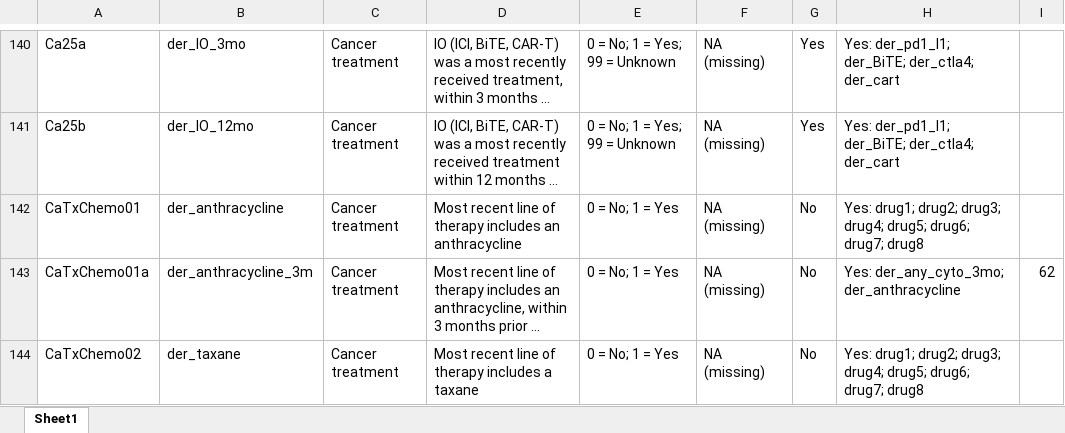
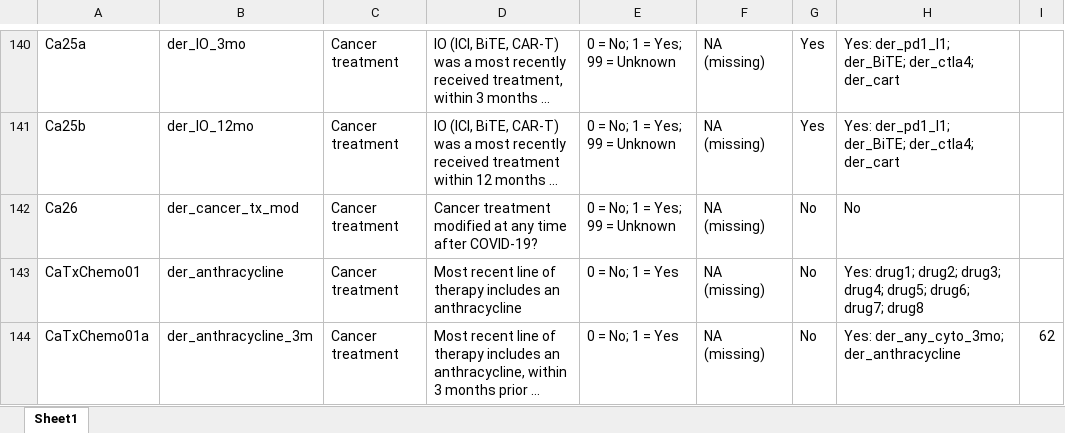
Before and after one commit to covidncancer/CCC19_dictionary, an Excel workbook: CCC19_Derived_Variables_Spreadsheet.xlsx, sheet Sheet1, drawn as a sheet; only a part is shown, gaps mark what is left out; the shorter side is filled out with more unchanged rows; long unchanged cells end in …; values as stored, in another font and other column widths than the file's, no borders; table styles not drawn; the diff names each change by its address in the sheet, - before the commit and + after, or states it on an @@ line.

Commit message:
Update CCC19_Derived_Variables_Spreadsheet.xlsx

```diff
--- a/CCC19_Derived_Variables_Spreadsheet.xlsx (sheet Sheet1)
+++ b/CCC19_Derived_Variables_Spreadsheet.xlsx (sheet Sheet1)
+row 142: Ca26 | der_cancer_tx_mod | Cancer treatment | Cancer treatment modified at any time after COVID-19? | 0 = No; 1 = Yes; 99 = Unknown | NA (missing) | No | No
```
